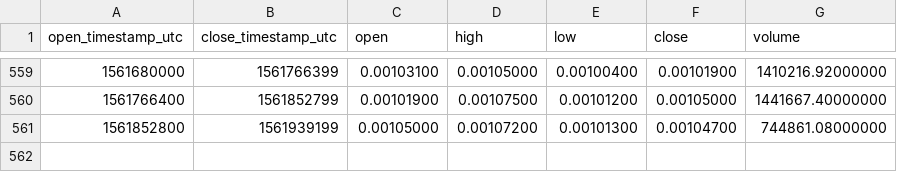
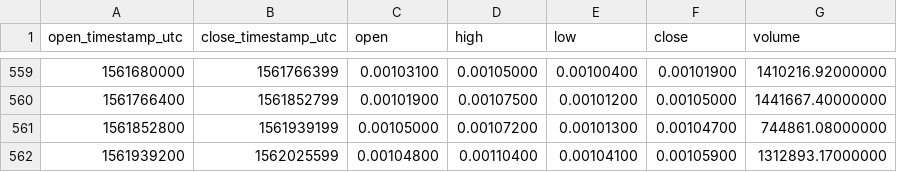
Before and after one commit to cryptobigbro/binance-ICXETH, a CSV file: binance-ICXETH-1d.csv, drawn as a sheet; only a part is shown, gaps mark what is left out.

Commit message:
Update OHLCV data.

```diff
--- a/binance-ICXETH-1d.csv
+++ b/binance-ICXETH-1d.csv
@@ -561 +561,2 @@ open_timestamp_utc,close_timestamp_utc,open,high,low,close,volume
 1561852800,1561939199,0.00105000,0.00107200,0.00101300,0.00104700,744861.08000000
+1561939200,1562025599,0.00104800,0.00110400,0.00104100,0.00105900,1312893.17000000
```
Also changed, not shown: 1 other file.
